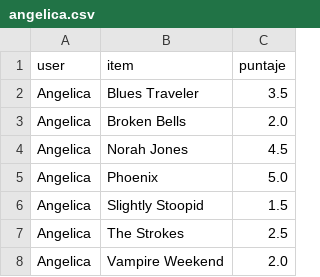
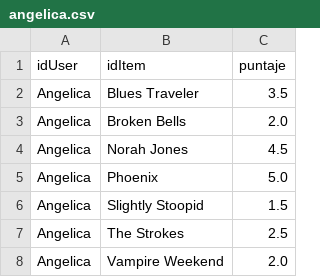
Before and after one commit to JCarlosSL/TopicosBD, a CSV file: SistemaRecomendacion/pdf/angelica.csv, drawn as a sheet; only a part is shown.

```diff
--- a/SistemaRecomendacion/pdf/angelica.csv
+++ b/SistemaRecomendacion/pdf/angelica.csv
@@ -1,2 +1,2 @@
-user,item,puntaje
+idUser,idItem,puntaje
 Angelica,Blues Traveler,3.5
```
Also changed, not shown: SistemaRecomendacion/pdf/lorde.csv.
